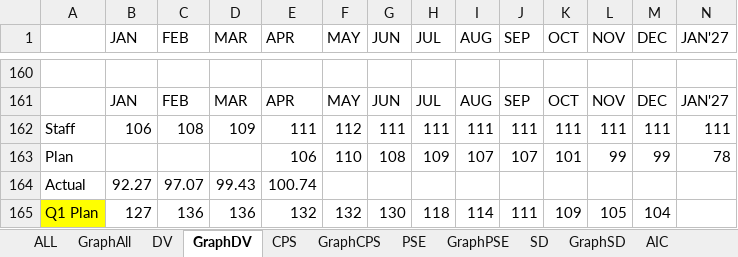
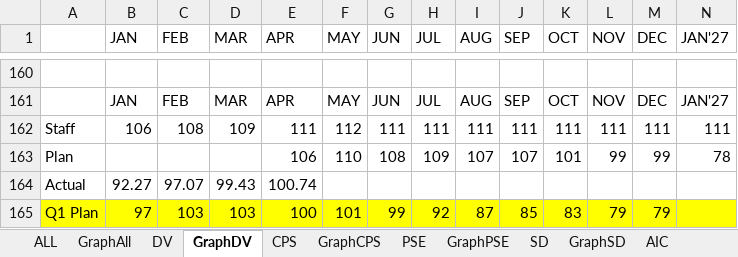
Before and after one commit to wedo-rm/workforce, an Excel workbook: workforceresult.xlsx, sheet GraphDV, drawn as a sheet; only a part is shown, gaps mark what is left out; values as stored, in another font and other column widths than the file's, no borders; removed rows and columns are numbered as before the commit, all else as after; rows hold the shown columns only; the diff names each change by its address in the sheet, - before the commit and + after, or states it on an @@ line.

Commit message:
Add files via upload

```diff
--- a/workforceresult.xlsx (sheet GraphDV)
+++ b/workforceresult.xlsx (sheet GraphDV)
-row 165: Q1 Plan | 127 | 136 | 136 | 132 | 132 | 130 | 118 | 114 | 111 | 109 | 105 | 104
+row 165: Q1 Plan | 97 | 103 | 103 | 100 | 101 | 99 | 92 | 87 | 85 | 83 | 79 | 79
```
